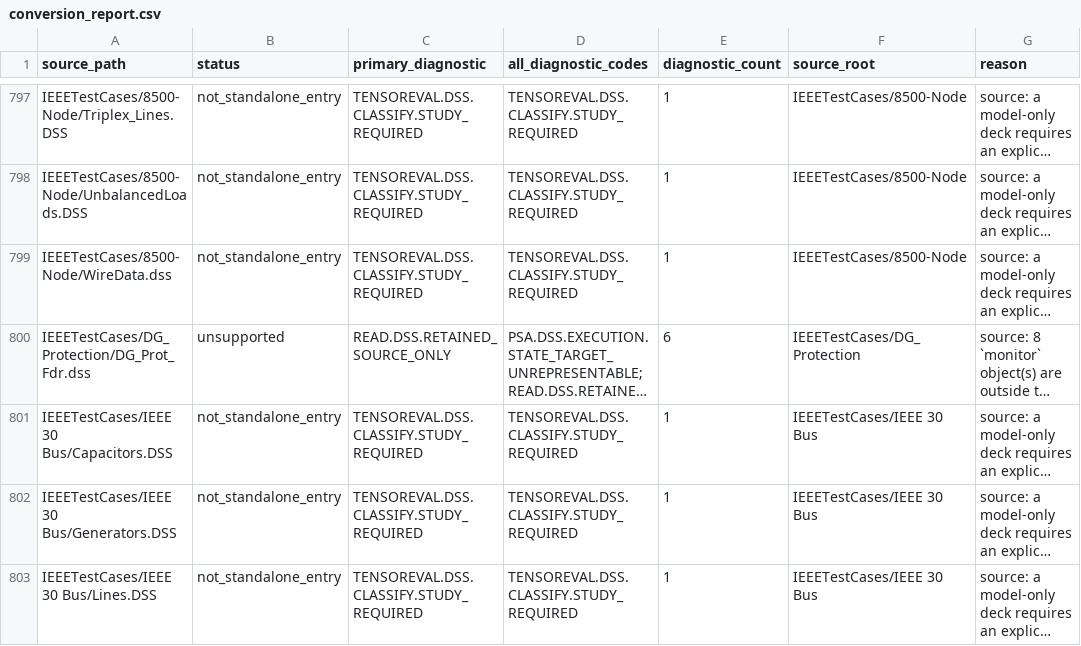
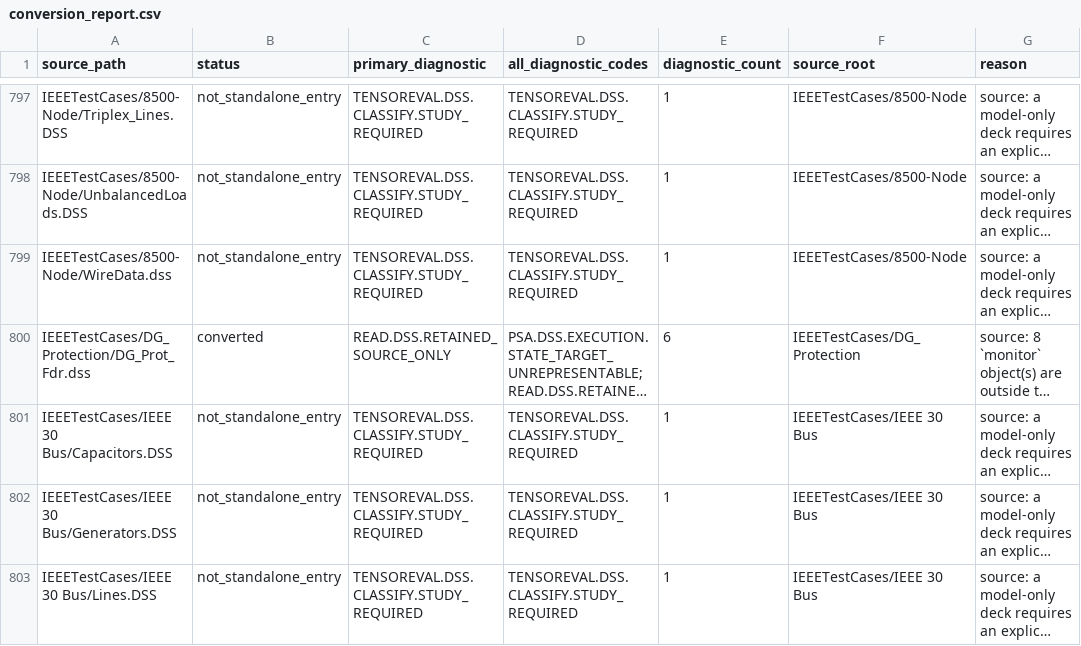
Before and after one commit to shufengdong/sparrowzz, a CSV file: dss/rssbundle/conversion_report.csv, drawn as a sheet; only a part is shown, gaps mark what is left out; long unchanged cells end in …; the diff names each change by its address in the sheet, - before the commit and + after, or states it on an @@ line.

Commit message:
feat(rssbundle): publish official dg protection case

```diff
--- a/dss/rssbundle/conversion_report.csv
+++ b/dss/rssbundle/conversion_report.csv
-B800 (status): unsupported
+B800 (status): converted
```
Also changed, not shown: 7 other files.
